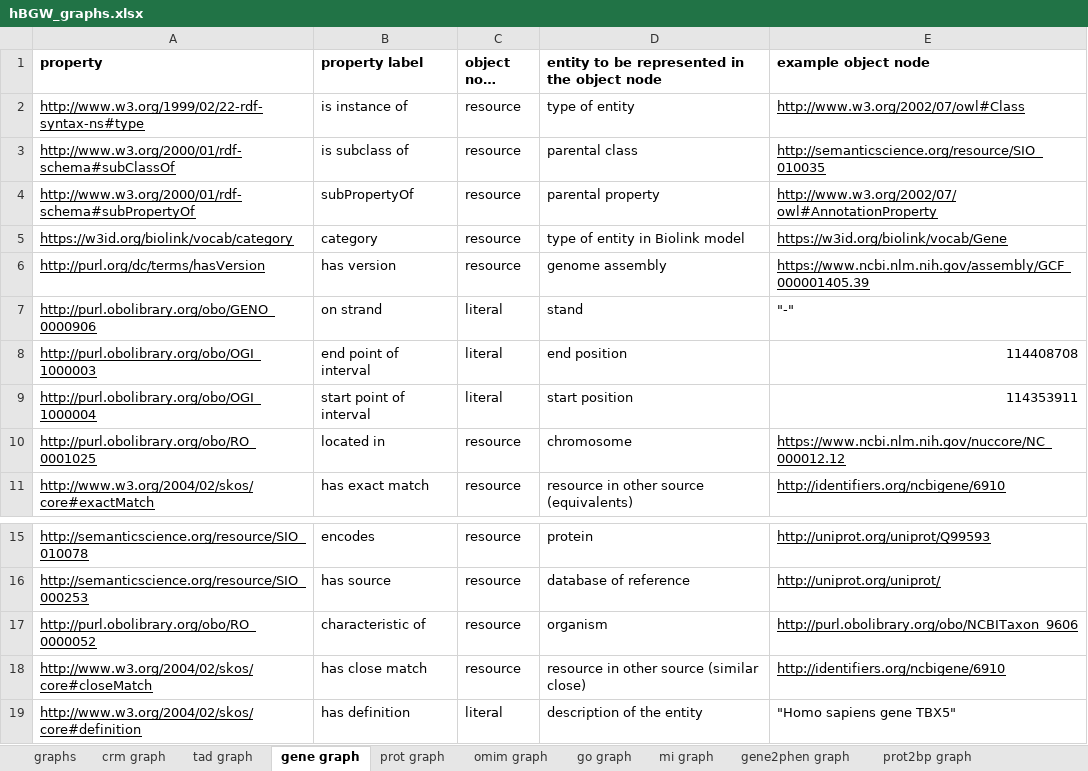
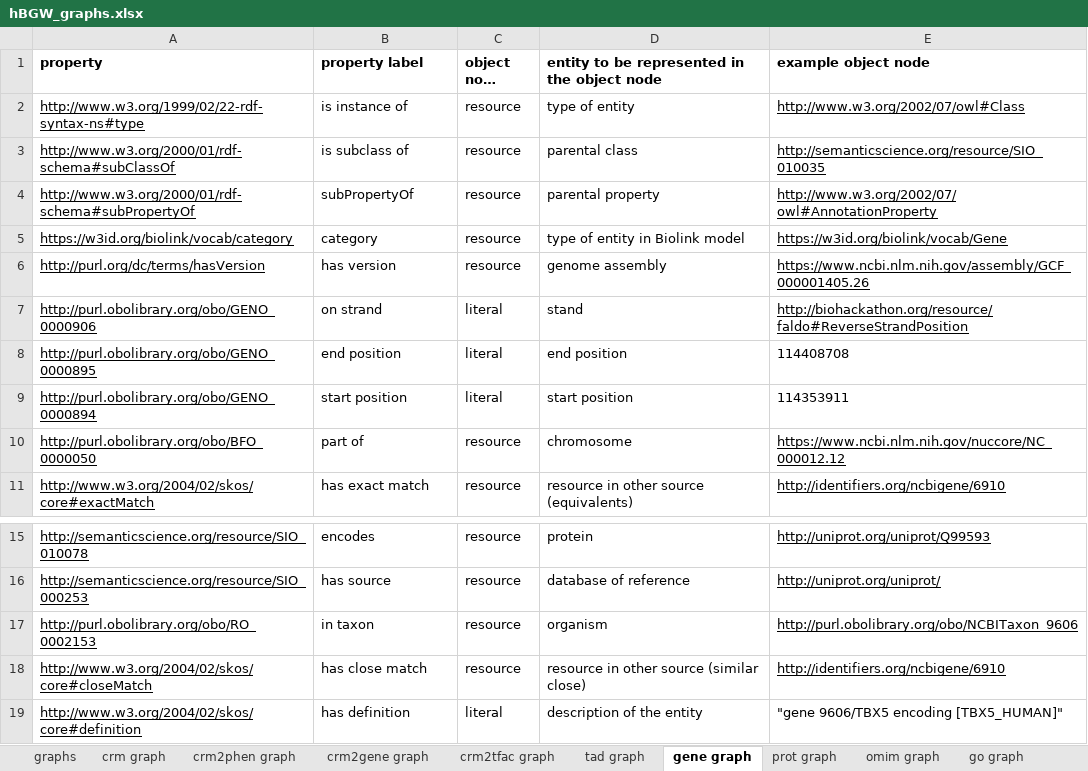
Before and after one commit to juan-mulero/cisreg, an Excel workbook: hBGW_graphs.xlsx, sheet gene graph, drawn as a sheet; only a part is shown, gaps mark what is left out; long unchanged cells end in …; values as stored, in another font and other column widths than the file's, no borders; the diff names each change by its address in the sheet, - before the commit and + after, or states it on an @@ line.

```diff
--- a/hBGW_graphs.xlsx (sheet gene graph)
+++ b/hBGW_graphs.xlsx (sheet gene graph)
+sheet tab: crm2phen graph
+sheet tab: crm2gene graph
+sheet tab: crm2tfac graph
-E6 (example object node): https://www.ncbi.nlm.nih.gov/assembly/GCF_000001405.39
+E6 (example object node): https://www.ncbi.nlm.nih.gov/assembly/GCF_000001405.26
-E7 (example object node): "-"
+E7 (example object node): http://biohackathon.org/resource/faldo#ReverseStrandPosition
-E7 underline: off
+E7 underline: on
-A8 (property): http://purl.obolibrary.org/obo/OGI_1000003
+A8 (property): http://purl.obolibrary.org/obo/GENO_0000895
-B8 (property label): end point of interval
+B8 (property label): end position
-E8:E9 alignment: right
+E8:E9 alignment: left
-A9 (property): http://purl.obolibrary.org/obo/OGI_1000004
+A9 (property): http://purl.obolibrary.org/obo/GENO_0000894
-B9 (property label): start point of interval
+B9 (property label): start position
-A10 (property): http://purl.obolibrary.org/obo/RO_0001025
+A10 (property): http://purl.obolibrary.org/obo/BFO_0000050
-B10 (property label): located in
+B10 (property label): part of
-A17 (property): http://purl.obolibrary.org/obo/RO_0000052
+A17 (property): http://purl.obolibrary.org/obo/RO_0002153
-B17 (property label): characteristic of
+B17 (property label): in taxon
-E19 (example object node): "Homo sapiens gene TBX5"
+E19 (example object node): "gene 9606/TBX5 encoding [TBX5_HUMAN]"
```
Also changed, not shown: sheet crm graph, sheet tad graph, sheet graphs, sheet prot graph.
